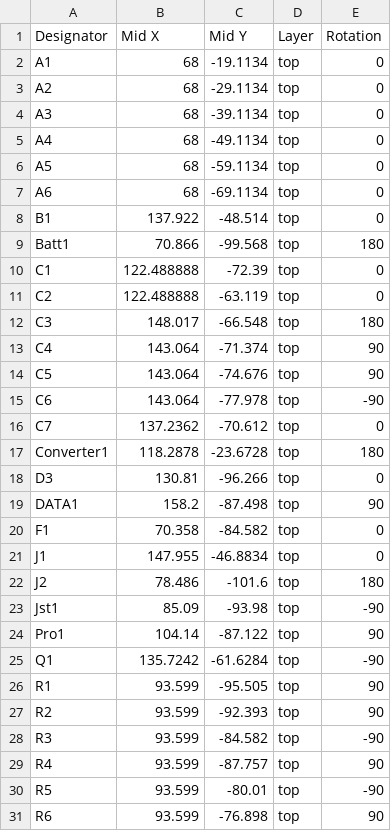
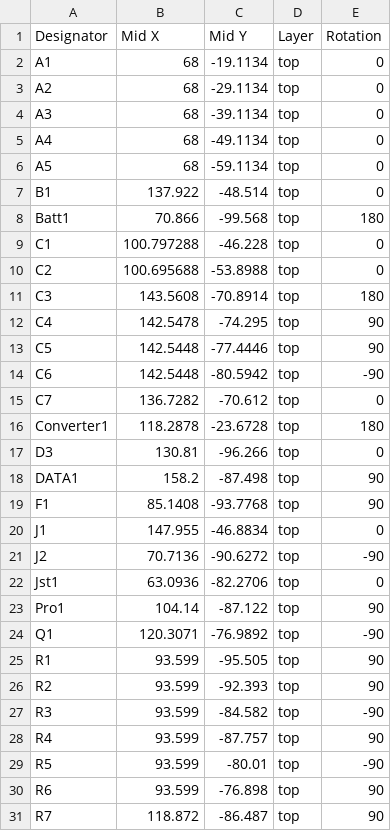
Before and after one commit to JustinHsu845/PiE-Y15, a CSV file: PDB/JLC/CPL/PDB-all-pos.csv, drawn as a sheet; only a part is shown; the shorter side is filled out with more unchanged rows; the diff covers the shown part only.

```diff
--- a/PDB/JLC/CPL/PDB-all-pos.csv
+++ b/PDB/JLC/CPL/PDB-all-pos.csv
@@ -6,12 +6,11 @@ A4,68,-49.1134,top,0
 A5,68,-59.1134,top,0
-A6,68,-69.1134,top,0
 B1,137.922,-48.514,top,0
 Batt1,70.866,-99.568,top,180
-C1,122.488888,-72.39,top,0
-C2,122.488888,-63.119,top,0
-C3,148.017,-66.548,top,180
-C4,143.064,-71.374,top,90
-C5,143.064,-74.676,top,90
-C6,143.064,-77.978,top,-90
-C7,137.2362,-70.612,top,0
+C1,100.797288,-46.228,top,0
+C2,100.695688,-53.8988,top,0
+C3,143.5608,-70.8914,top,180
+C4,142.5478,-74.295,top,90
+C5,142.5448,-77.4446,top,90
+C6,142.5448,-80.5942,top,-90
+C7,136.7282,-70.612,top,0
 Converter1,118.2878,-23.6728,top,180
@@ -19,8 +18,8 @@ D3,130.81,-96.266,top,0
 DATA1,158.2,-87.498,top,90
-F1,70.358,-84.582,top,0
+F1,85.1408,-93.7768,top,90
 J1,147.955,-46.8834,top,0
-J2,78.486,-101.6,top,180
-Jst1,85.09,-93.98,top,-90
+J2,70.7136,-90.6272,top,-90
+Jst1,63.0936,-82.2706,top,0
 Pro1,104.14,-87.122,top,90
-Q1,135.7242,-61.6284,top,-90
+Q1,120.3071,-76.9892,top,-90
 R1,93.599,-95.505,top,90
```
Also changed, not shown: 1 removed row and 29 edited cells elsewhere in this file, PDB/JLC/BOM/PDB.csv, 28 other files.
